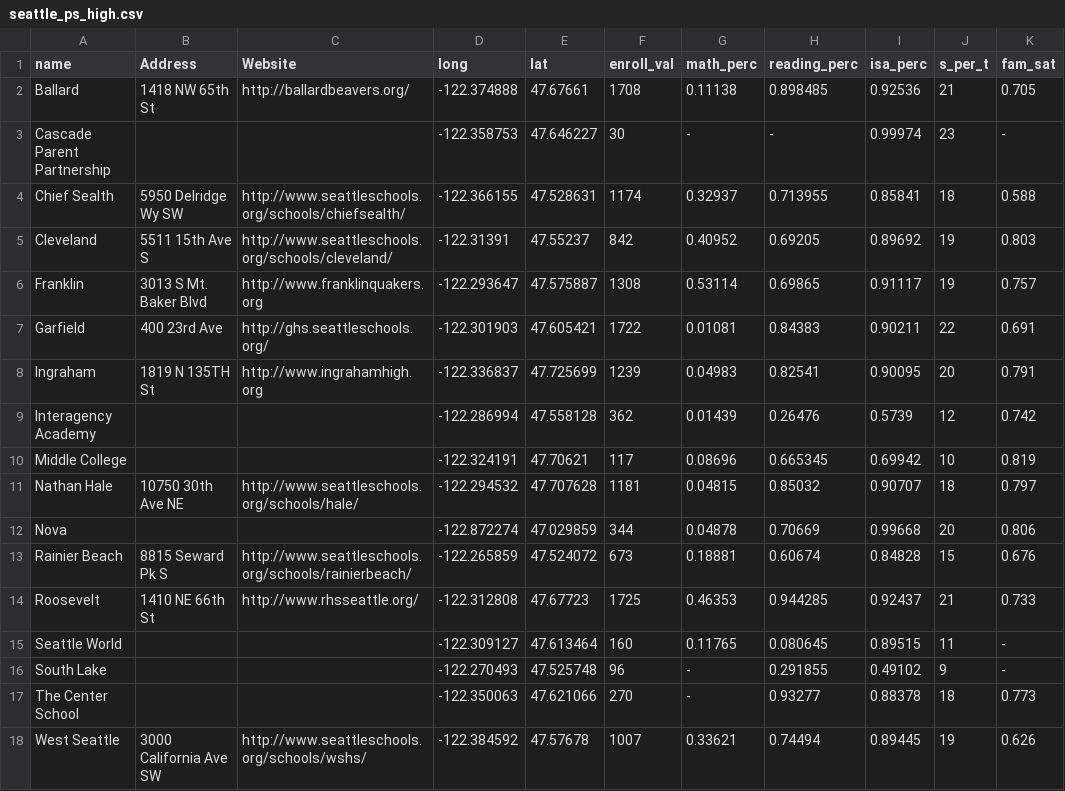
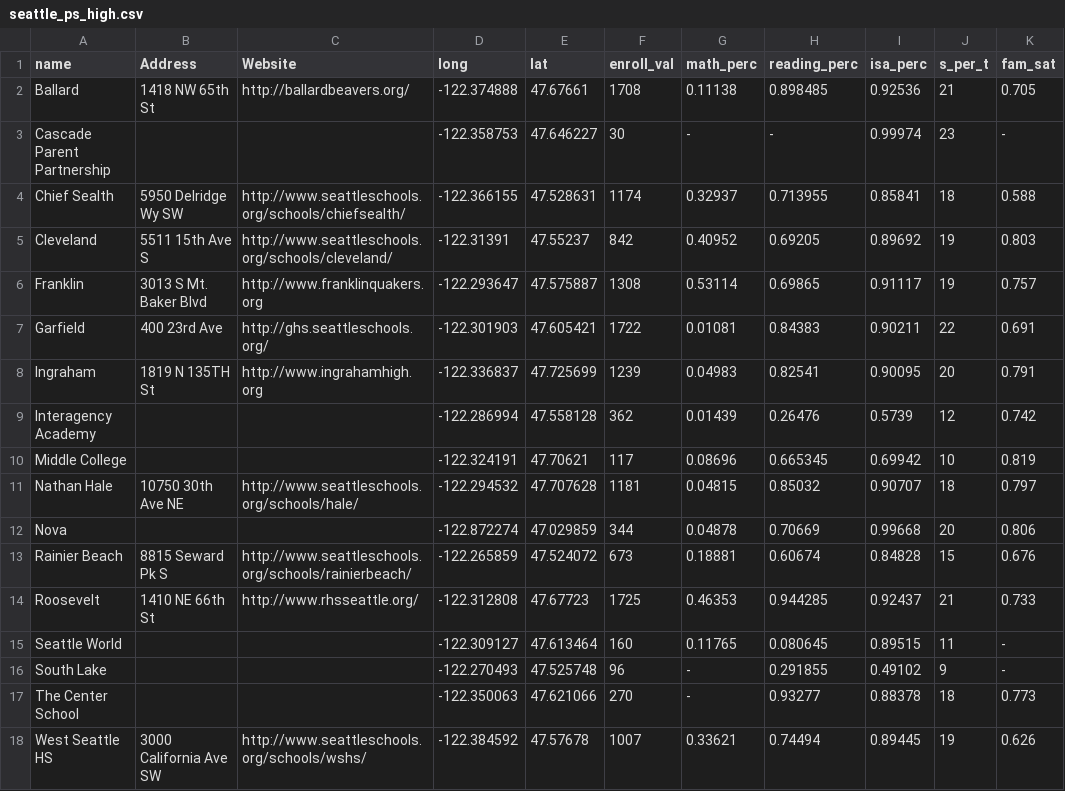
Before and after one commit to uwescience/DSSG2017-Equity, a CSV file: data/seattle_ps_high.csv, drawn as a sheet; only a part is shown; the diff names each change by its address in the sheet, - before the commit and + after, or states it on an @@ line.

```diff
--- a/data/seattle_ps_high.csv
+++ b/data/seattle_ps_high.csv
-A18 (name): West Seattle
+A18 (name): West Seattle HS
```
Also changed, not shown: data/fields_trial.csv, data/seattle_ps_ms.csv, 1 other file.
